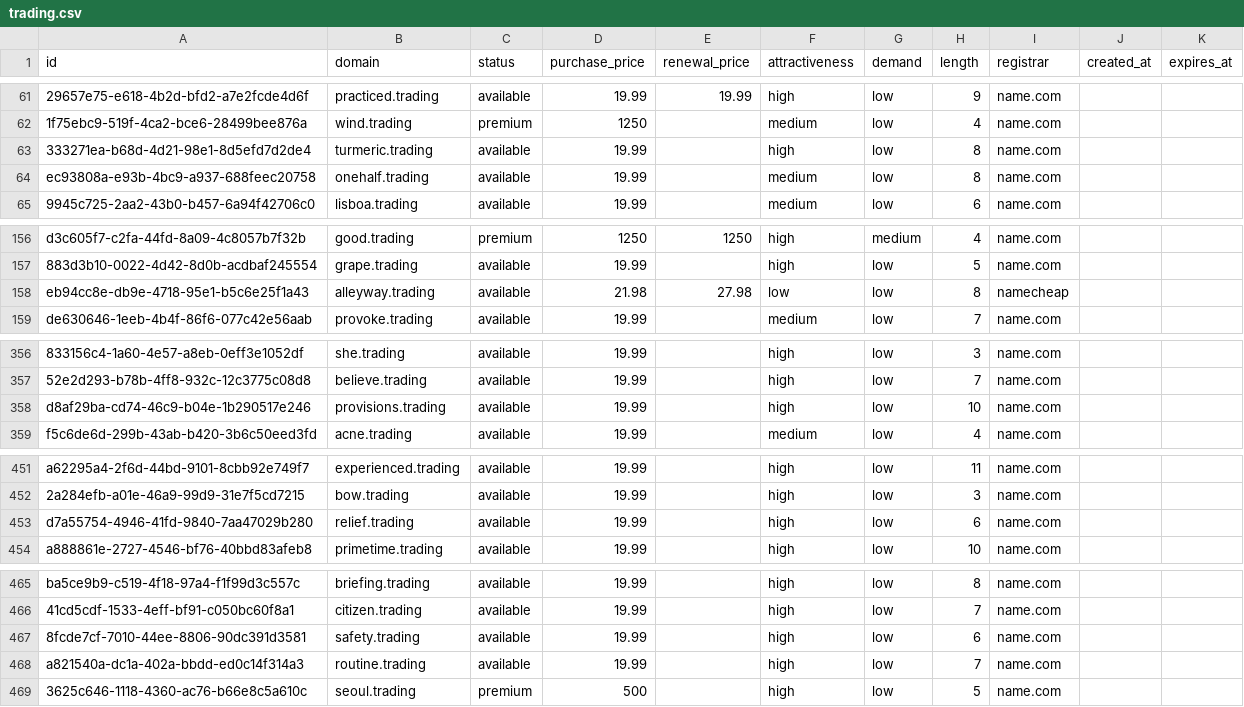
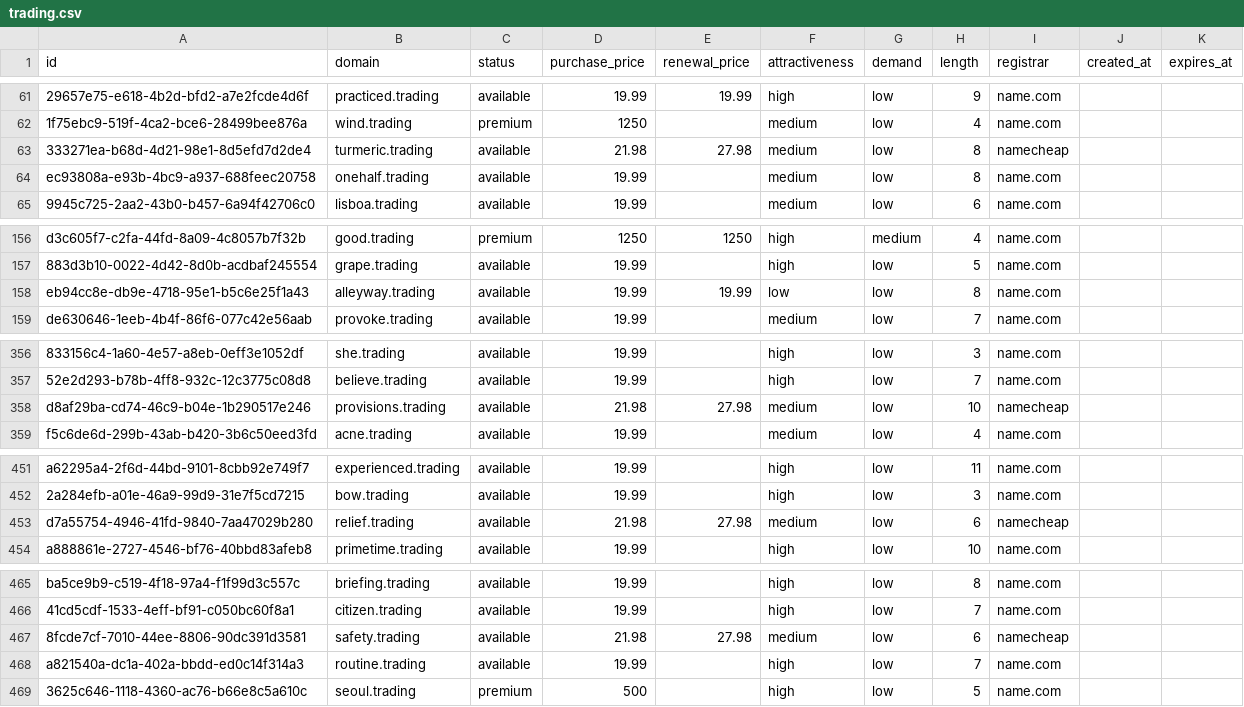
Before and after one commit to UniqueDomains/trading-oneword-domains, a CSV file: trading.csv, drawn as a sheet; only a part is shown, gaps mark what is left out; the diff covers the shown part only; the diff names each change by its address in the sheet, - before the commit and + after, or states it on an @@ line.

Commit message:
Domains update

```diff
--- a/trading.csv
+++ b/trading.csv
-D63 (purchase_price): 19.99
+D63 (purchase_price): 21.98
-E63 (renewal_price): (empty)
+E63 (renewal_price): 27.98
-F63 (attractiveness): high
+F63 (attractiveness): medium
-I63 (registrar): name.com
+I63 (registrar): namecheap
-D158 (purchase_price): 21.98
+D158 (purchase_price): 19.99
-E158 (renewal_price): 27.98
+E158 (renewal_price): 19.99
-I158 (registrar): namecheap
+I158 (registrar): name.com
-D358 (purchase_price): 19.99
+D358 (purchase_price): 21.98
-E358 (renewal_price): (empty)
+E358 (renewal_price): 27.98
-F358 (attractiveness): high
+F358 (attractiveness): medium
-I358 (registrar): name.com
+I358 (registrar): namecheap
-D453 (purchase_price): 19.99
+D453 (purchase_price): 21.98
-E453 (renewal_price): (empty)
+E453 (renewal_price): 27.98
-F453 (attractiveness): high
+F453 (attractiveness): medium
-I453 (registrar): name.com
+I453 (registrar): namecheap
-D467 (purchase_price): 19.99
+D467 (purchase_price): 21.98
-E467 (renewal_price): (empty)
+E467 (renewal_price): 27.98
-F467 (attractiveness): high
+F467 (attractiveness): medium
-I467 (registrar): name.com
+I467 (registrar): namecheap
```
Also changed, not shown: 15 edited cells elsewhere in this file, 4 other files.
